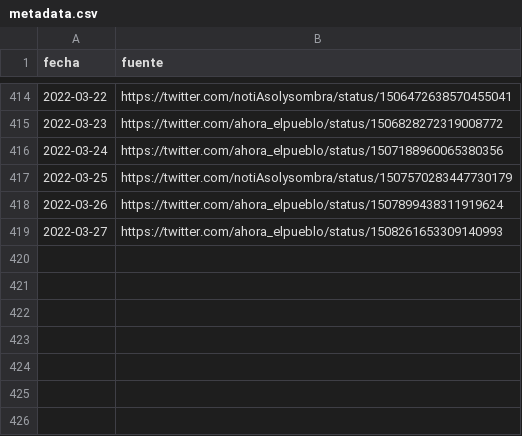
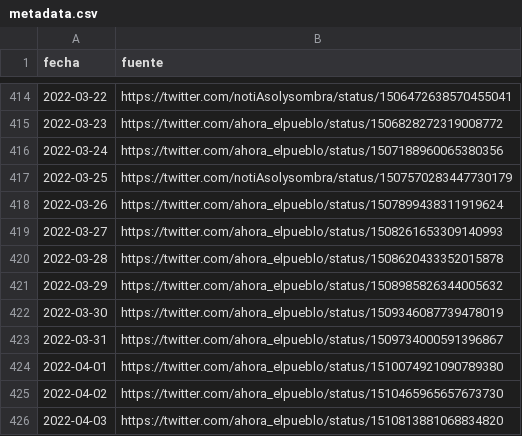
Before and after one commit to sociedatos/-covid19-bo-vacunas_por_departamento, a CSV file: metadata.csv, drawn as a sheet; only a part is shown, gaps mark what is left out; the diff names each change by its address in the sheet, - before the commit and + after, or states it on an @@ line.

```diff
--- a/metadata.csv
+++ b/metadata.csv
+row 420: 2022-03-28 | https://twitter.com/ahora_elpueblo/status/1508620433352015878
+row 421: 2022-03-29 | https://twitter.com/ahora_elpueblo/status/1508985826344005632
+row 422: 2022-03-30 | https://twitter.com/ahora_elpueblo/status/1509346087739478019
+row 423: 2022-03-31 | https://twitter.com/ahora_elpueblo/status/1509734000591396867
+row 424: 2022-04-01 | https://twitter.com/ahora_elpueblo/status/1510074921090789380
+row 425: 2022-04-02 | https://twitter.com/ahora_elpueblo/status/1510465965657673730
+row 426: 2022-04-03 | https://twitter.com/ahora_elpueblo/status/1510813881068834820
```
Also changed, not shown: vaccinations.csv, 8 other files.
